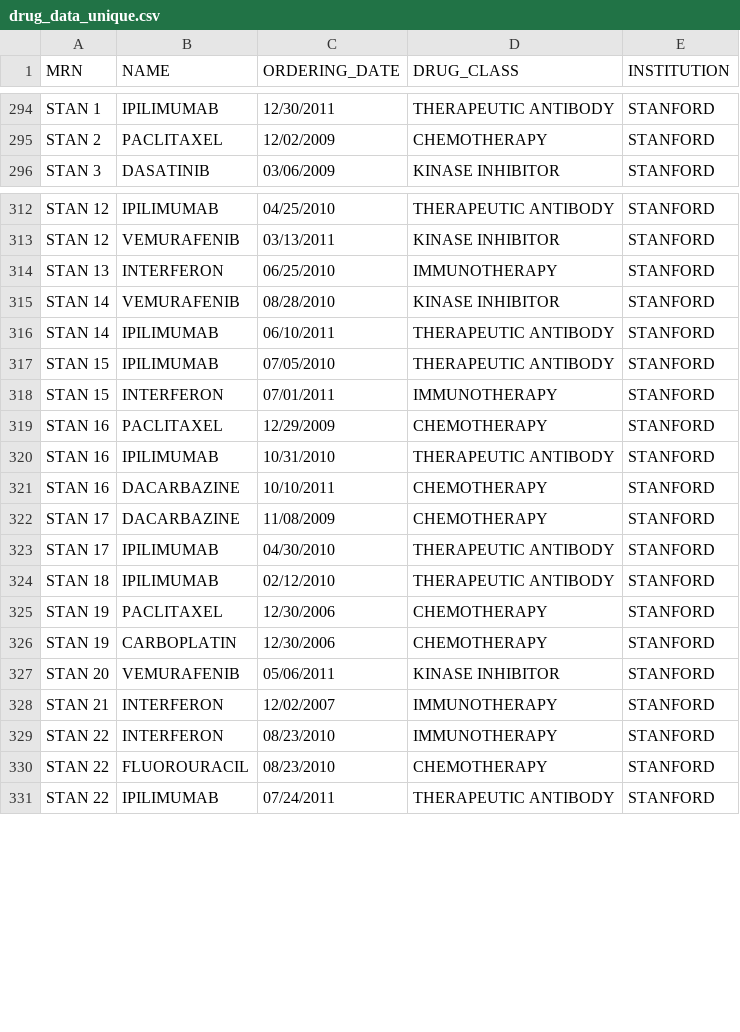
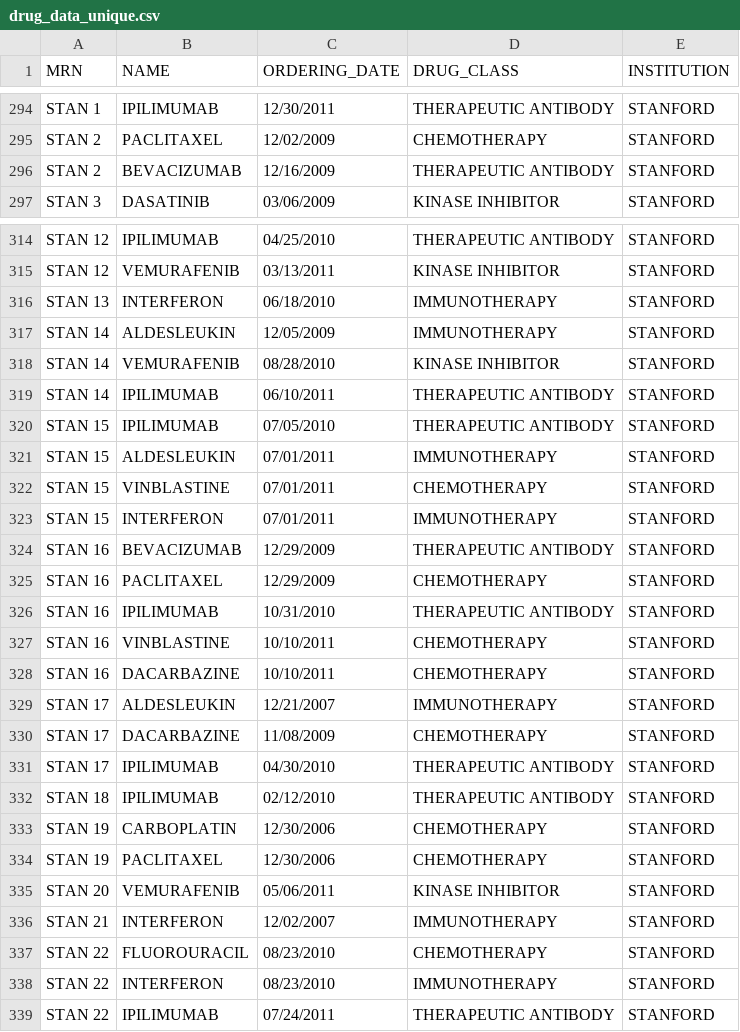
Before and after one commit to sgfin/mrlu, a CSV file: drug_data_unique.csv, drawn as a sheet; only a part is shown, gaps mark what is left out; the diff covers the shown part only.

```diff
--- a/drug_data_unique.csv
+++ b/drug_data_unique.csv
@@ -295,2 +295,3 @@
 "STAN 2","PACLITAXEL","12/02/2009","CHEMOTHERAPY","STANFORD"
+"STAN 2","BEVACIZUMAB","12/16/2009","THERAPEUTIC ANTIBODY","STANFORD"
 "STAN 3","DASATINIB","03/06/2009","KINASE INHIBITOR","STANFORD"
@@ -313,3 +315,4 @@
 "STAN 12","VEMURAFENIB","03/13/2011","KINASE INHIBITOR","STANFORD"
-"STAN 13","INTERFERON","06/25/2010","IMMUNOTHERAPY","STANFORD"
+"STAN 13","INTERFERON","06/18/2010","IMMUNOTHERAPY","STANFORD"
+"STAN 14","ALDESLEUKIN","12/05/2009","IMMUNOTHERAPY","STANFORD"
 "STAN 14","VEMURAFENIB","08/28/2010","KINASE INHIBITOR","STANFORD"
@@ -317,6 +320,11 @@
 "STAN 15","IPILIMUMAB","07/05/2010","THERAPEUTIC ANTIBODY","STANFORD"
+"STAN 15","ALDESLEUKIN","07/01/2011","IMMUNOTHERAPY","STANFORD"
+"STAN 15","VINBLASTINE","07/01/2011","CHEMOTHERAPY","STANFORD"
 "STAN 15","INTERFERON","07/01/2011","IMMUNOTHERAPY","STANFORD"
+"STAN 16","BEVACIZUMAB","12/29/2009","THERAPEUTIC ANTIBODY","STANFORD"
 "STAN 16","PACLITAXEL","12/29/2009","CHEMOTHERAPY","STANFORD"
 "STAN 16","IPILIMUMAB","10/31/2010","THERAPEUTIC ANTIBODY","STANFORD"
+"STAN 16","VINBLASTINE","10/10/2011","CHEMOTHERAPY","STANFORD"
 "STAN 16","DACARBAZINE","10/10/2011","CHEMOTHERAPY","STANFORD"
+"STAN 17","ALDESLEUKIN","12/21/2007","IMMUNOTHERAPY","STANFORD"
 "STAN 17","DACARBAZINE","11/08/2009","CHEMOTHERAPY","STANFORD"
@@ -324,8 +332,8 @@
 "STAN 18","IPILIMUMAB","02/12/2010","THERAPEUTIC ANTIBODY","STANFORD"
+"STAN 19","CARBOPLATIN","12/30/2006","CHEMOTHERAPY","STANFORD"
 "STAN 19","PACLITAXEL","12/30/2006","CHEMOTHERAPY","STANFORD"
-"STAN 19","CARBOPLATIN","12/30/2006","CHEMOTHERAPY","STANFORD"
 "STAN 20","VEMURAFENIB","05/06/2011","KINASE INHIBITOR","STANFORD"
 "STAN 21","INTERFERON","12/02/2007","IMMUNOTHERAPY","STANFORD"
+"STAN 22","FLUOROURACIL","08/23/2010","CHEMOTHERAPY","STANFORD"
 "STAN 22","INTERFERON","08/23/2010","IMMUNOTHERAPY","STANFORD"
-"STAN 22","FLUOROURACIL","08/23/2010","CHEMOTHERAPY","STANFORD"
 "STAN 22","IPILIMUMAB","07/24/2011","THERAPEUTIC ANTIBODY","STANFORD"
```
Also changed, not shown: 9 added rows and 2 moved rows elsewhere in this file, clinical_data.csv, drug_data_full.csv, 4 other files.
